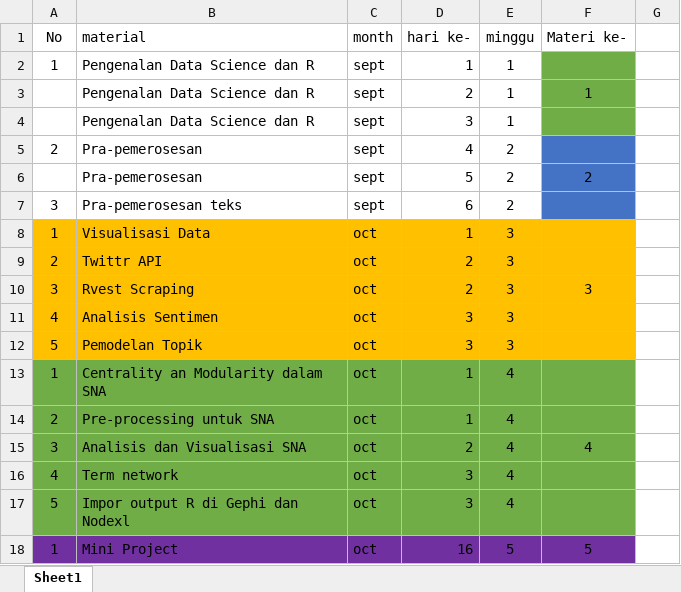
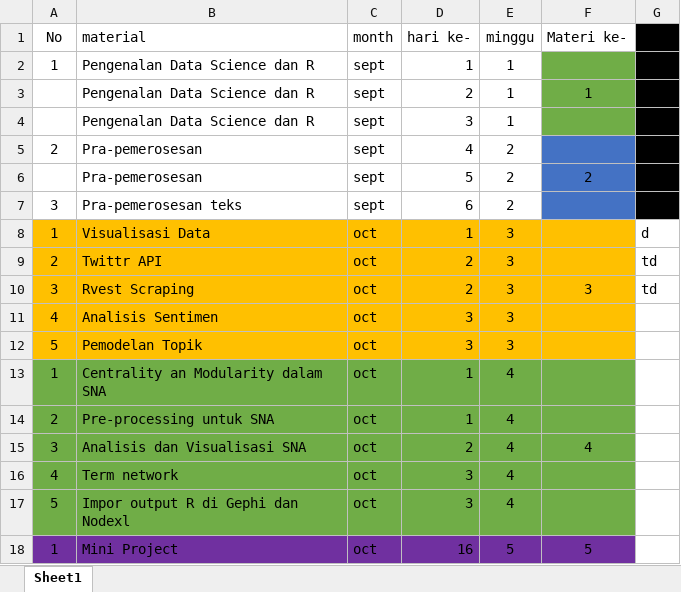
Before and after one commit to eppofahmi/belajaR, an Excel workbook: upn-surabaya/material/14_miniProjects/upn_surabaya.xlsx, sheet Sheet1, drawn as a sheet; values as stored, in another font and other column widths than the file's, no borders; table styles not drawn; the diff names each change by its address in the sheet, - before the commit and + after, or states it on an @@ line.

```diff
--- a/upn-surabaya/material/14_miniProjects/upn_surabaya.xlsx (sheet Sheet1)
+++ b/upn-surabaya/material/14_miniProjects/upn_surabaya.xlsx (sheet Sheet1)
-G1:G7 fill: none
+G1:G7 fill: #000000
-G8: (empty)
+G8: d
-G9:G10: (empty)
+G9:G10: td
```
Also changed, not shown: 9 other files.
